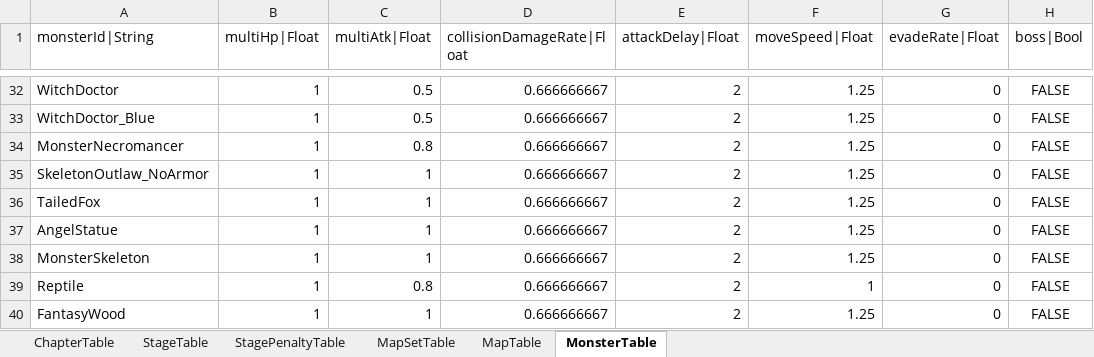
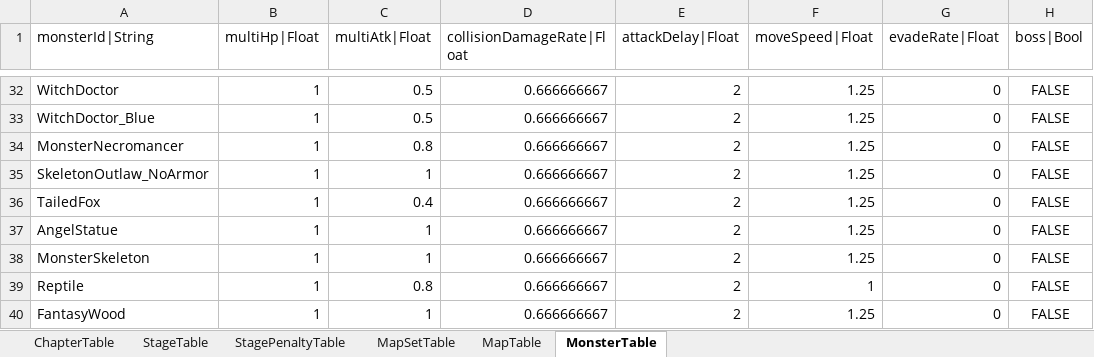
Before and after one commit to hayannal/ProjectNoname, an Excel workbook: Excel/Stage.xlsx, sheet MonsterTable, drawn as a sheet; only a part is shown, gaps mark what is left out; values as stored, in another font and other column widths than the file's, no borders; conditional formats not drawn; the diff names each change by its address in the sheet, - before the commit and + after, or states it on an @@ line.

```diff
--- a/Excel/Stage.xlsx (sheet MonsterTable)
+++ b/Excel/Stage.xlsx (sheet MonsterTable)
-C36 (multiAtk|Float): 1
+C36 (multiAtk|Float): 0.4
```
Also changed, not shown: 2 other files.
